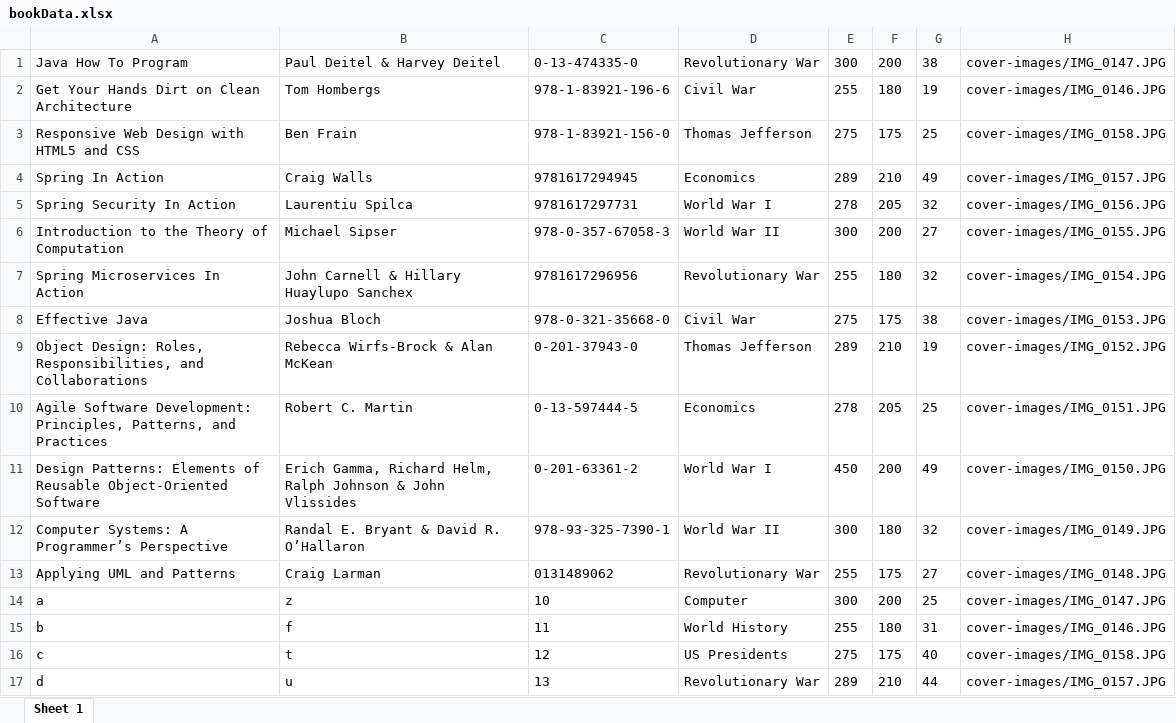
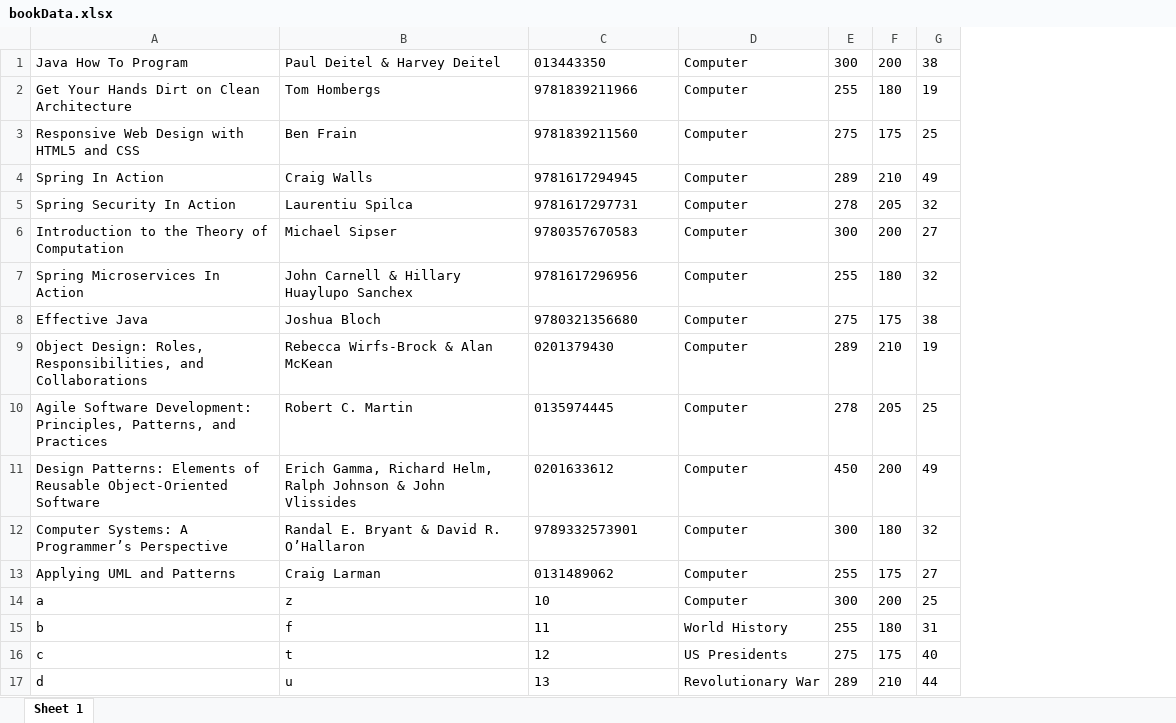
Before and after one commit to cparker17/library-of-rlp, an Excel workbook: src/main/resources/static/bookData.xlsx, sheet Sheet 1, drawn as a sheet; only a part is shown; values as stored, in another font and other column widths than the file's, no borders; the diff names each change by its address in the sheet, - before the commit and + after, or states it on an @@ line.

```diff
--- a/src/main/resources/static/bookData.xlsx (sheet Sheet 1)
+++ b/src/main/resources/static/bookData.xlsx (sheet Sheet 1)
-column H, rows 1-17: cover-images/IMG_0147.JPG | cover-images/IMG_0146.JPG | cover-images/IMG_0158.JPG | cover-images/IMG_0157.JPG | cover-images/IMG_0156.JPG | cover-images/IMG_0155.JPG | cover-images/IMG_0154.JPG | cover-images/IMG_0153.JPG | cover-images/IMG_0152.JPG | cover-images/IMG_0151.JPG | cover-images/IMG_0150.JPG | cover-images/IMG_0149.JPG | cover-images/IMG_0148.JPG | cover-images/IMG_0147.JPG | cover-images/IMG_0146.JPG | cover-images/IMG_0158.JPG | cover-images/IMG_0157.JPG
-C1: 0-13-474335-0
+C1: 013443350
-D1: Revolutionary War
+D1: Computer
-C2: 978-1-83921-196-6
+C2: 9781839211966
-D2: Civil War
+D2: Computer
-C3: 978-1-83921-156-0
+C3: 9781839211560
-D3: Thomas Jefferson
+D3: Computer
-D4: Economics
+D4: Computer
-D5: World War I
+D5: Computer
-C6: 978-0-357-67058-3
+C6: 9780357670583
-D6: World War II
+D6: Computer
-D7: Revolutionary War
+D7: Computer
-C8: 978-0-321-35668-0
+C8: 9780321356680
-D8: Civil War
+D8: Computer
-C9: 0-201-37943-0
+C9: 0201379430
-D9: Thomas Jefferson
+D9: Computer
-C10: 0-13-597444-5
+C10: 0135974445
-D10: Economics
+D10: Computer
-C11: 0-201-63361-2
+C11: 0201633612
-D11: World War I
+D11: Computer
-C12: 978-93-325-7390-1
+C12: 9789332573901
-D12: World War II
+D12: Computer
-D13: Revolutionary War
+D13: Computer
```
Also changed, not shown: 4 other files.
